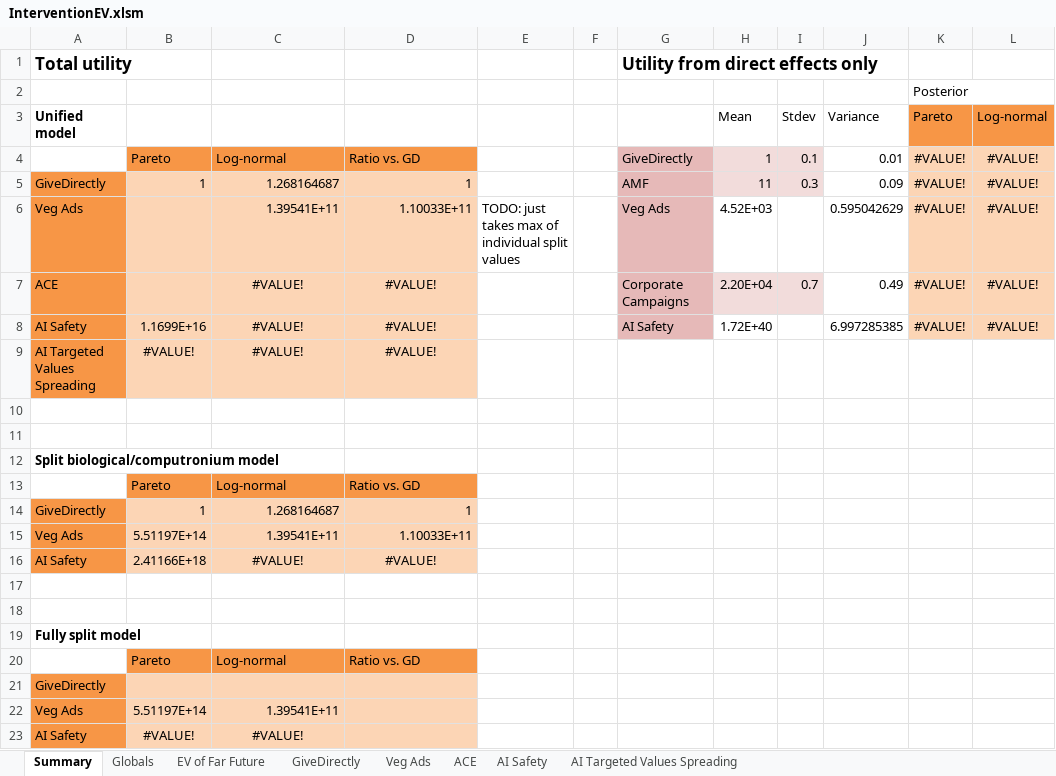
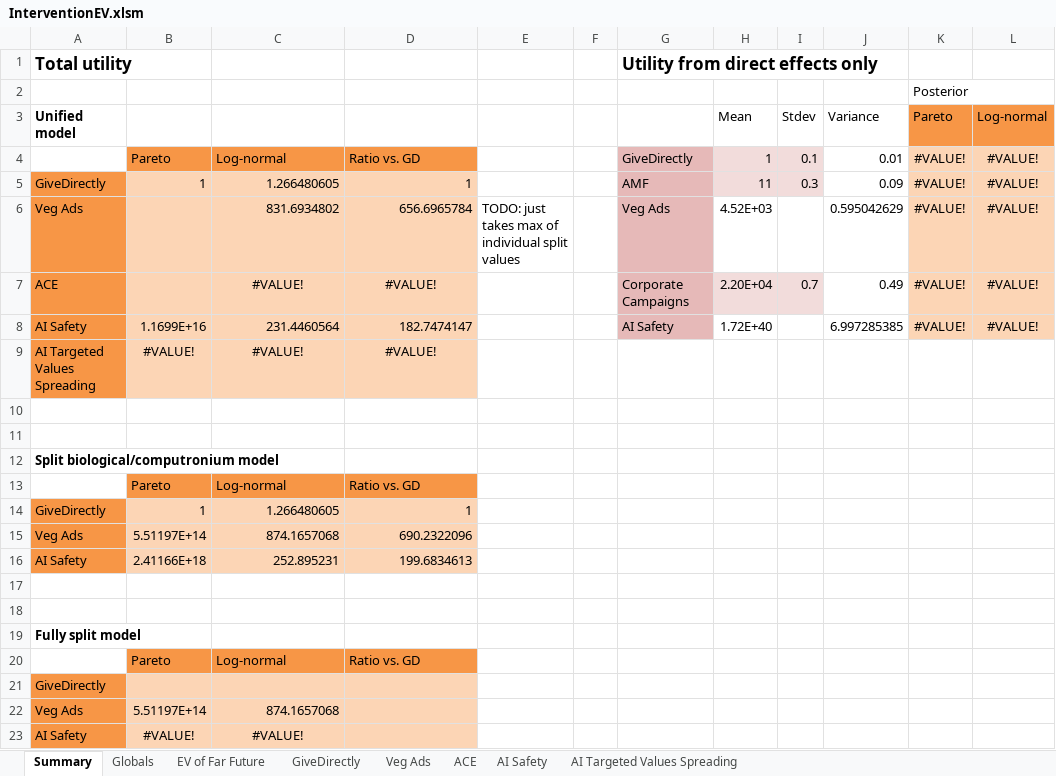
Before and after one commit to michaeldickens/Intervention-Quantitative-Model, an Excel workbook: InterventionEV.xlsm, sheet Summary, drawn as a sheet; values as stored, in another font and other column widths than the file's, no borders; the diff names each change by its address in the sheet, - before the commit and + after, or states it on an @@ line.

```diff
--- a/InterventionEV.xlsm (sheet Summary)
+++ b/InterventionEV.xlsm (sheet Summary)
-C5: 1.268164687
+C5: 1.266480605
-C6: 1.39541E+11
+C6: 831.6934802
-D6: 1.10033E+11
+D6: 656.6965784
-C8: #VALUE!
+C8: 231.4460564
-C8:D8 alignment: center
+C8:D8 alignment: right
-D8: #VALUE!
+D8: 182.7474147
-C14: 1.268164687
+C14: 1.266480605
-C15: 1.39541E+11
+C15: 874.1657068
-D15: 1.10033E+11
+D15: 690.2322096
-C16: #VALUE!
+C16: 252.895231
-C16:D16 alignment: center
+C16:D16 alignment: right
-D16: #VALUE!
+D16: 199.6834613
-C22: 1.39541E+11
+C22: 874.1657068
```
Also changed, not shown: sheet Veg Ads, sheet AI Safety, sheet GiveDirectly.
